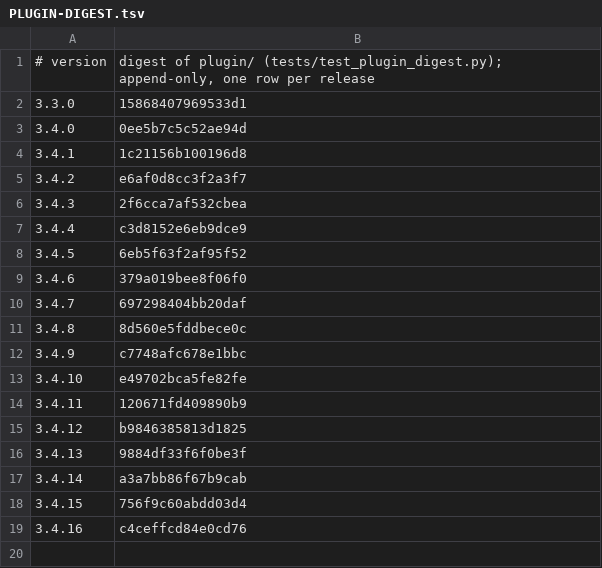
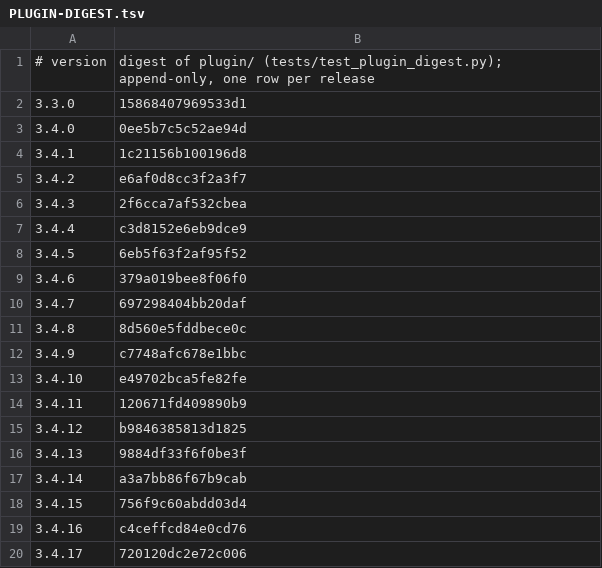
Before and after one commit to Clear-Sights/Makoto, a TSV file: docs/PLUGIN-DIGEST.tsv, drawn as a sheet; the diff names each change by its address in the sheet, - before the commit and + after, or states it on an @@ line.

```diff
--- a/docs/PLUGIN-DIGEST.tsv
+++ b/docs/PLUGIN-DIGEST.tsv
+row 20: 3.4.17 | 720120dc2e72c006
```
Also changed, not shown: tools/mesh/mesh.tsv, 19 other files.
